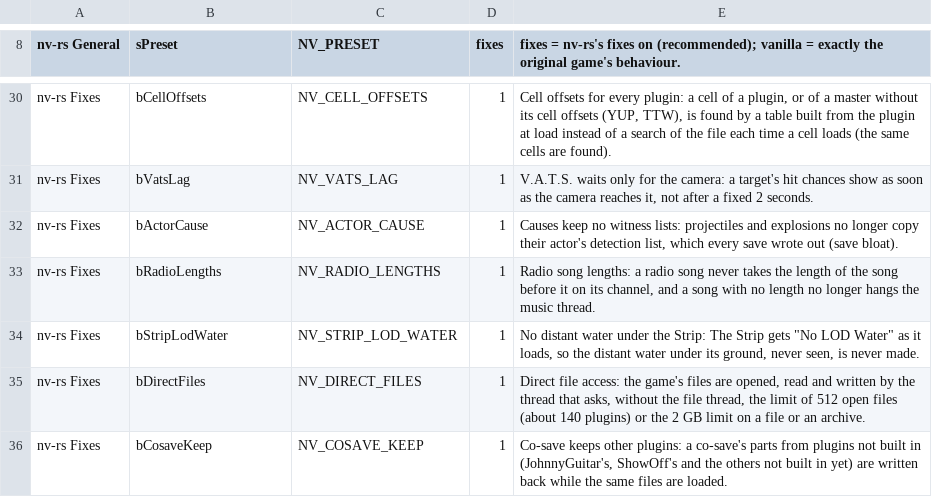
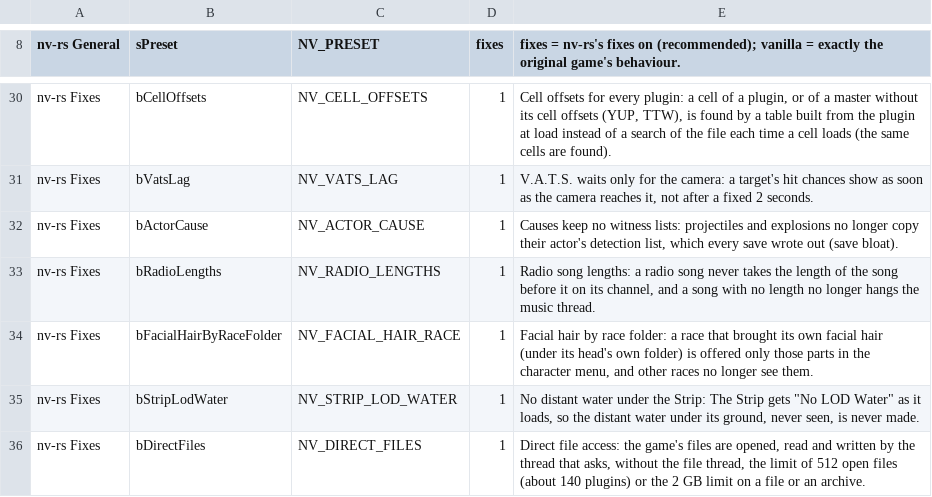
Before and after one commit to slaterain/nv-rs, a TSV file: crates/host/data/game_ini.tsv, drawn as a sheet; only a part is shown, gaps mark what is left out; the shorter side is filled out with more unchanged rows; the diff names each change by its address in the sheet, - before the commit and + after, or states it on an @@ line.

```diff
--- a/crates/host/data/game_ini.tsv
+++ b/crates/host/data/game_ini.tsv
+row 34: nv-rs Fixes | bFacialHairByRaceFolder | NV_FACIAL_HAIR_RACE | 1 | Facial hair by race folder: a race that brought its own facial hair (under its head's own folder) is offered only those parts in the character menu, and other races no longer see them.
```
Also changed, not shown: crates/engine-core/data/overridable.tsv, 6 other files.
